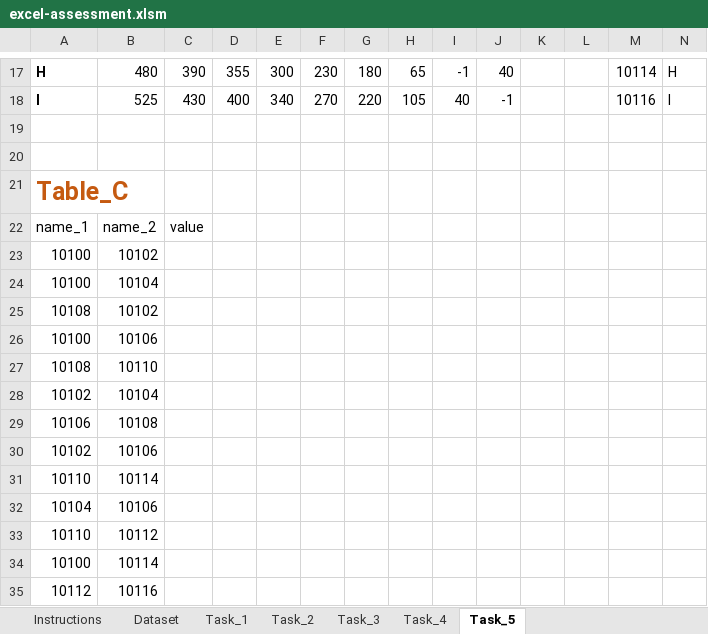
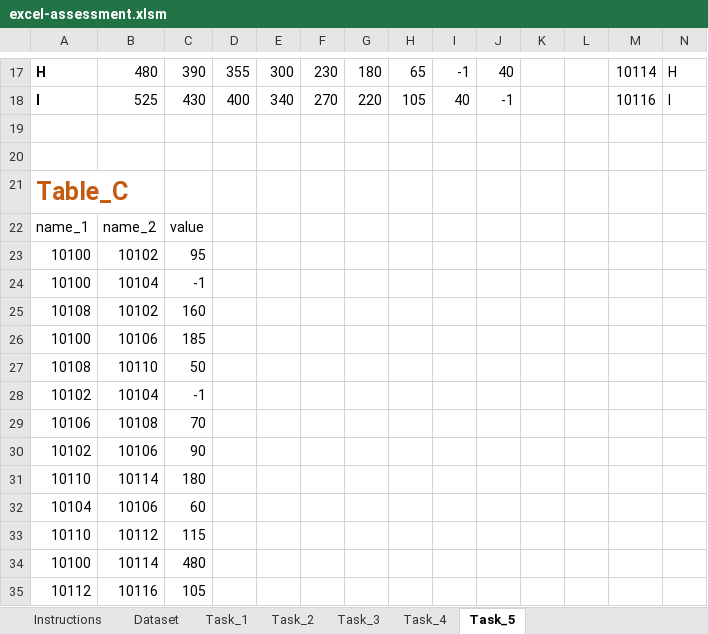
Before and after one commit to yashwanth938/MapUp-Data-Assessment-F, an Excel workbook: Submissions/excel-assessment.xlsm, sheet Task_5, drawn as a sheet; only a part is shown, gaps mark what is left out; values as stored, in another font and other column widths than the file's, no borders; the diff names each change by its address in the sheet, - before the commit and + after, or states it on an @@ line.

Commit message:
updated

```diff
--- a/Submissions/excel-assessment.xlsm (sheet Task_5)
+++ b/Submissions/excel-assessment.xlsm (sheet Task_5)
-C23: (empty)
+C23: 95
-C24: (empty)
+C24: -1
-C25: (empty)
+C25: 160
-C26: (empty)
+C26: 185
-C27: (empty)
+C27: 50
-C28: (empty)
+C28: -1
-C29: (empty)
+C29: 70
-C30: (empty)
+C30: 90
-C31: (empty)
+C31: 180
-C32: (empty)
+C32: 60
-C33: (empty)
+C33: 115
-C34: (empty)
+C34: 480
-C35: (empty)
+C35: 105
```
